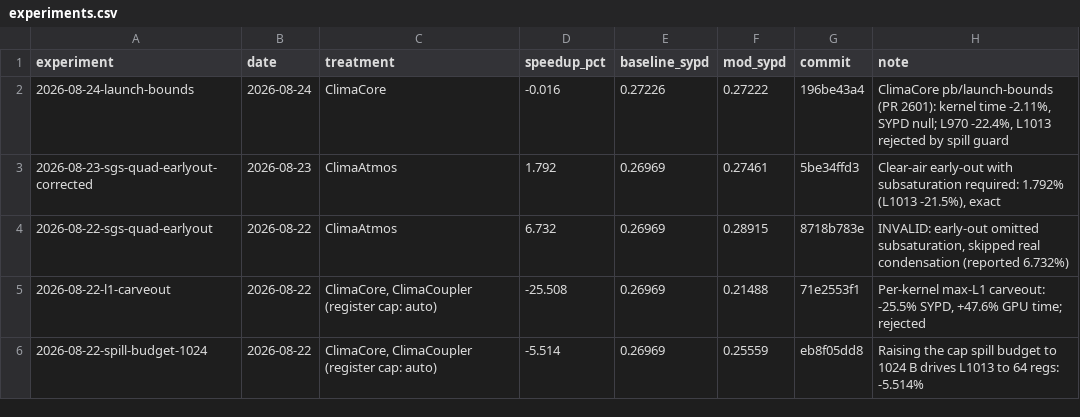
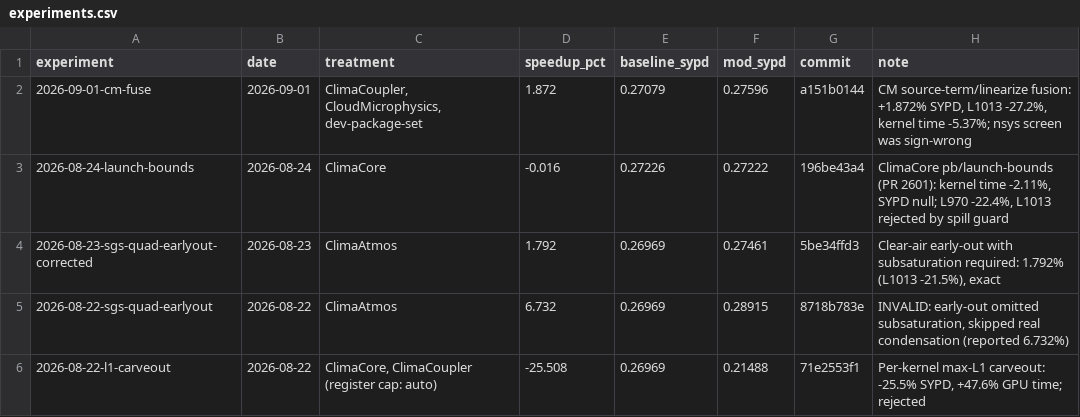
Before and after one commit to petebachant/clima-gpu-profiling, a CSV file: experiments.csv, drawn as a sheet; only a part is shown; the shorter side is filled out with more unchanged rows; the diff names each change by its address in the sheet, - before the commit and + after, or states it on an @@ line.

```diff
--- a/experiments.csv
+++ b/experiments.csv
+row 2: 2026-09-01-cm-fuse | 2026-09-01 | ClimaCoupler, CloudMicrophysics, dev-package-set | 1.872 | 0.27079 | 0.27596 | a151b0144 | CM source-term/linearize fusion: +1.872% SYPD, L1013 -27.2%, kernel time -5.37%; nsys screen was sign-wrong
```
Also changed, not shown: 1 other file.
